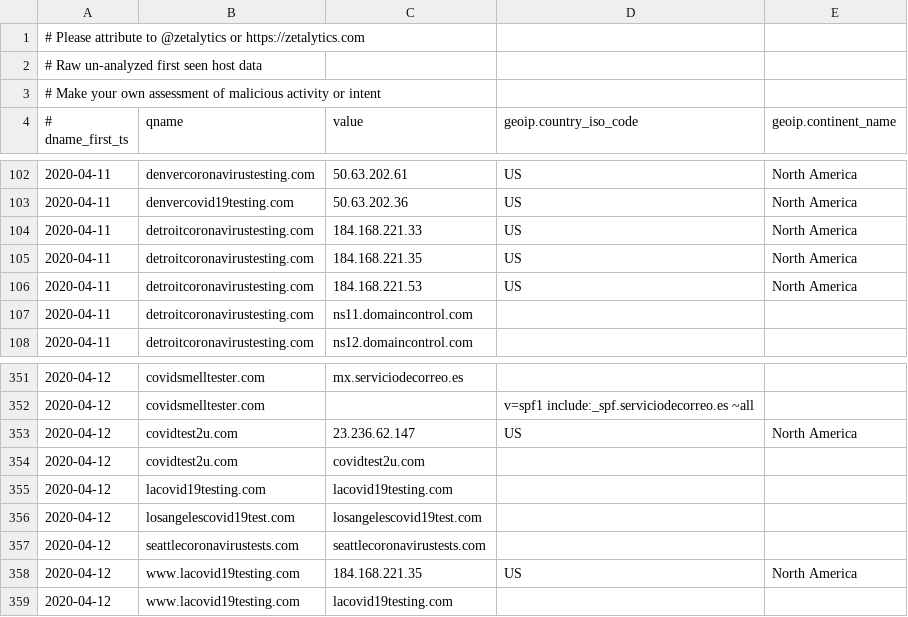
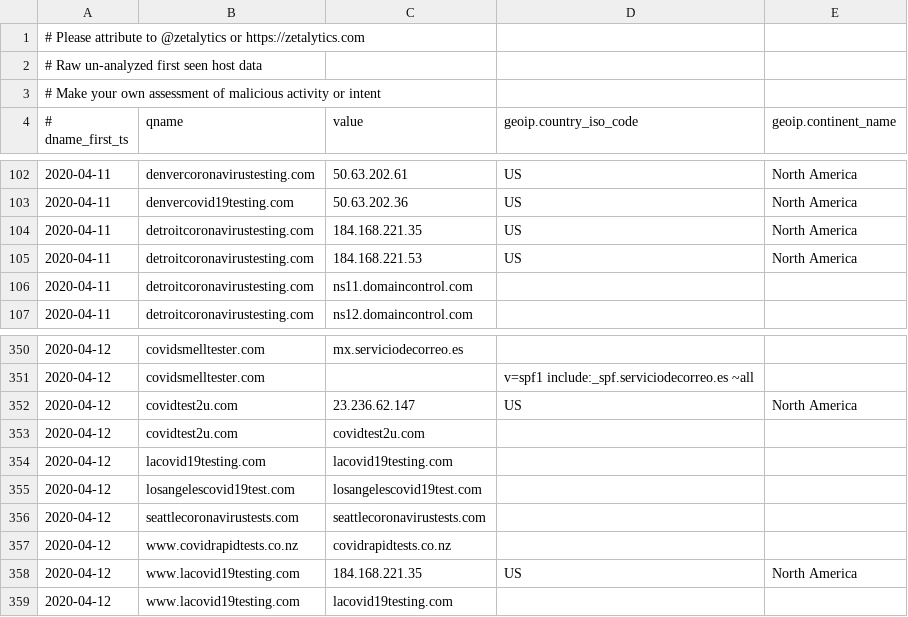
Before and after one commit to COVID-19-CTI-LEAGUE/PUBLIC_RELEASE, a CSV file: zetalytics-domain-names.csv, drawn as a sheet; only a part is shown, gaps mark what is left out.

```diff
--- a/zetalytics-domain-names.csv
+++ b/zetalytics-domain-names.csv
@@ -103,3 +103,2 @@
 2020-04-11,denvercovid19testing.com,50.63.202.36,US,North America
-2020-04-11,detroitcoronavirustesting.com,184.168.221.33,US,North America
 2020-04-11,detroitcoronavirustesting.com,184.168.221.35,US,North America
@@ -357,2 +356,3 @@
 2020-04-12,seattlecoronavirustests.com,seattlecoronavirustests.com,,
+2020-04-12,www.covidrapidtests.co.nz,covidrapidtests.co.nz,,
 2020-04-12,www.lacovid19testing.com,184.168.221.35,US,North America
```
Also changed, not shown: 1 other file.
